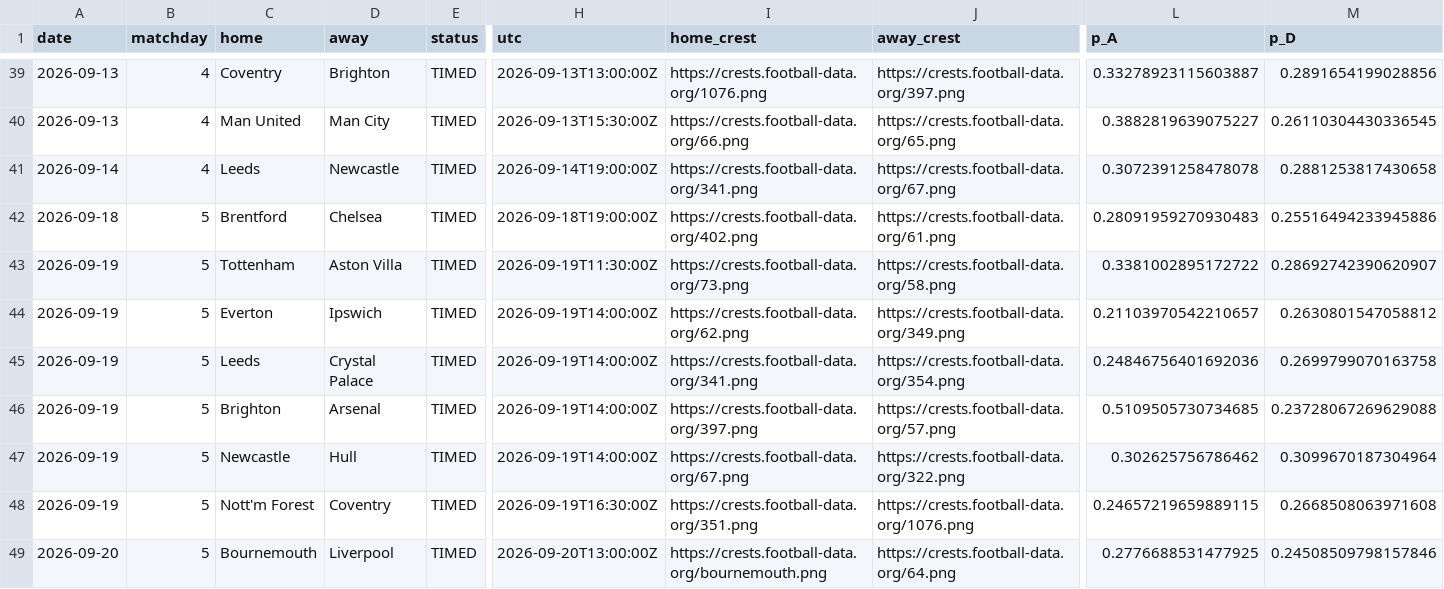
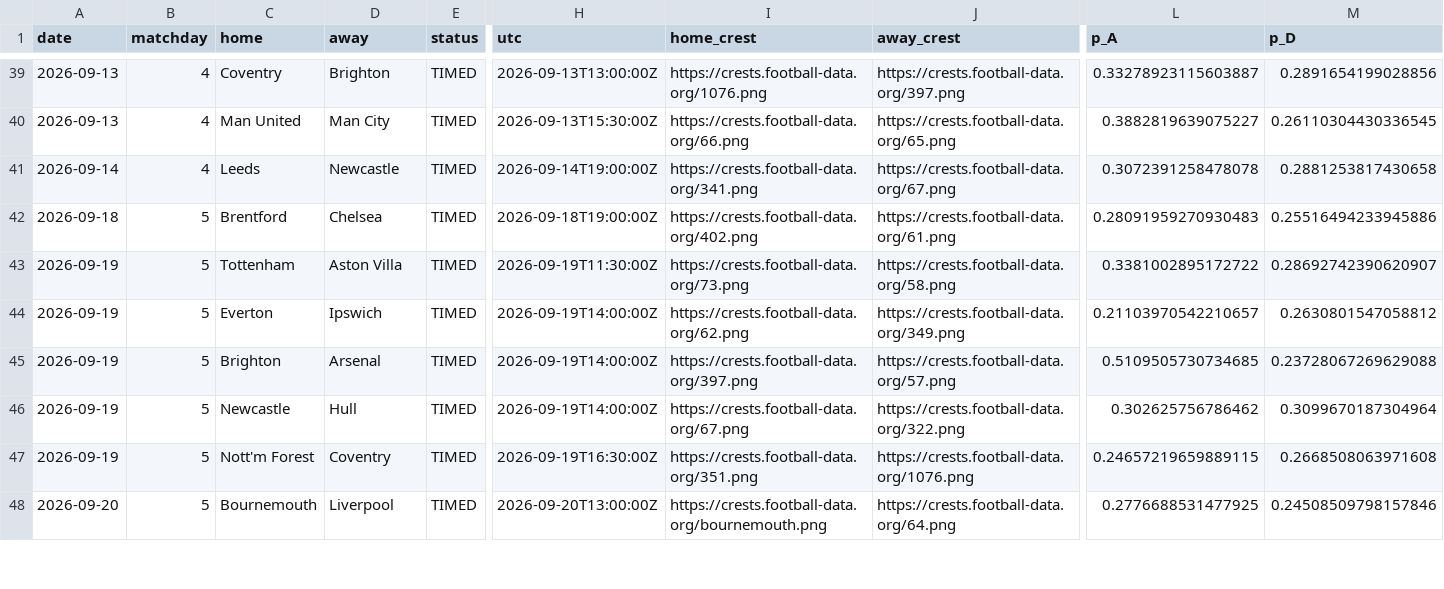
Before and after one commit to Treforis/Football-Score-Predictor, a CSV file: artifacts/PL/fixtures.csv, drawn as a sheet; only a part is shown, gaps mark what is left out; removed rows and columns are numbered as before the commit, all else as after; rows hold the shown columns only; the diff covers the shown part only; the diff names each change by its address in the sheet, - before the commit and + after, or states it on an @@ line.

```diff
--- a/artifacts/PL/fixtures.csv
+++ b/artifacts/PL/fixtures.csv
-row 45: 2026-09-19 | 5 | Leeds | Crystal Palace | TIMED | 2026-09-19T14:00:00Z | https://crests.football-data.org/341.png | https://crests.football-data.org/354.png | 0.24846756401692036 | 0.2699799070163758
```
Also changed, not shown: 2 added rows, 1 removed row and 4 edited cells elsewhere in this file, artifacts/BL1/fixtures.csv, artifacts/FL1/fixtures.csv, 4 other files.
